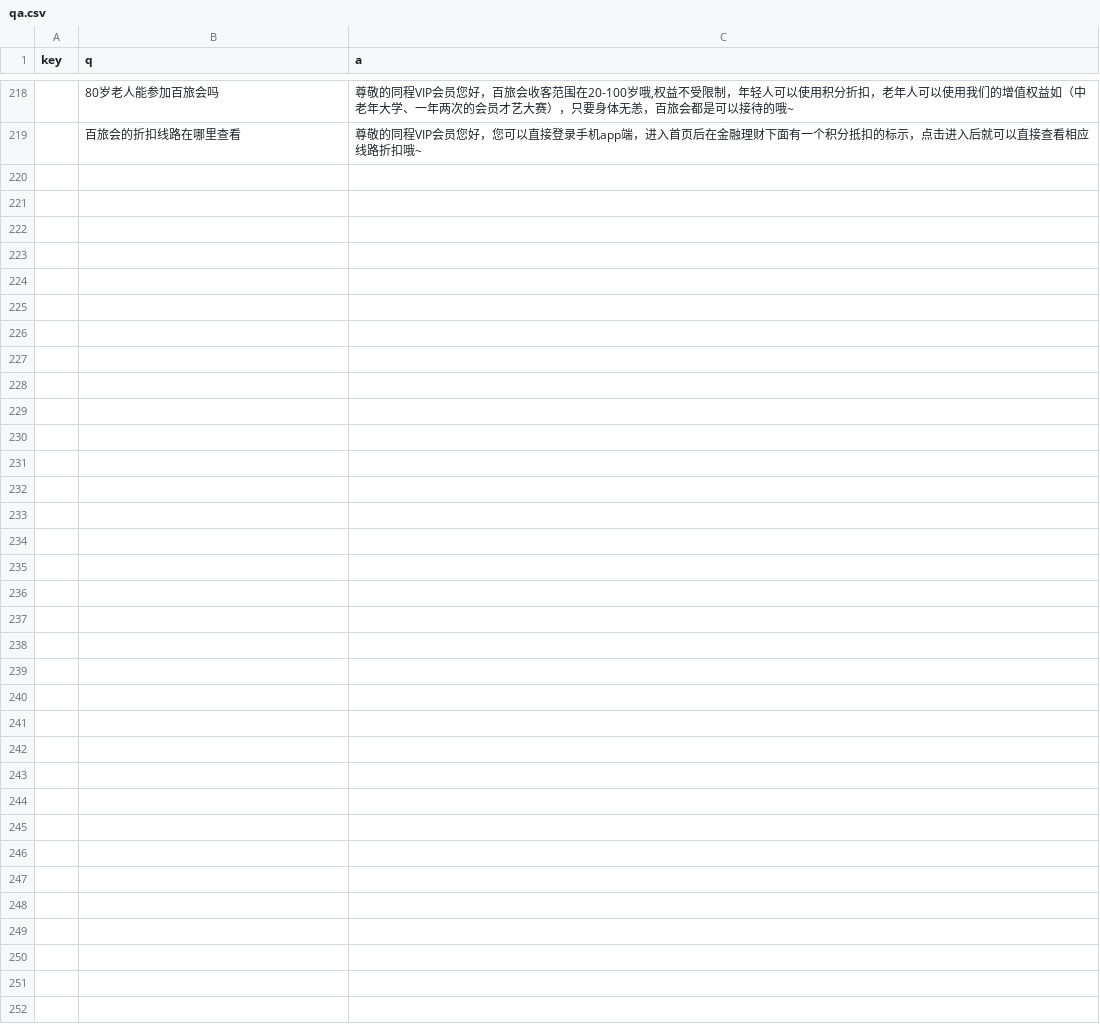
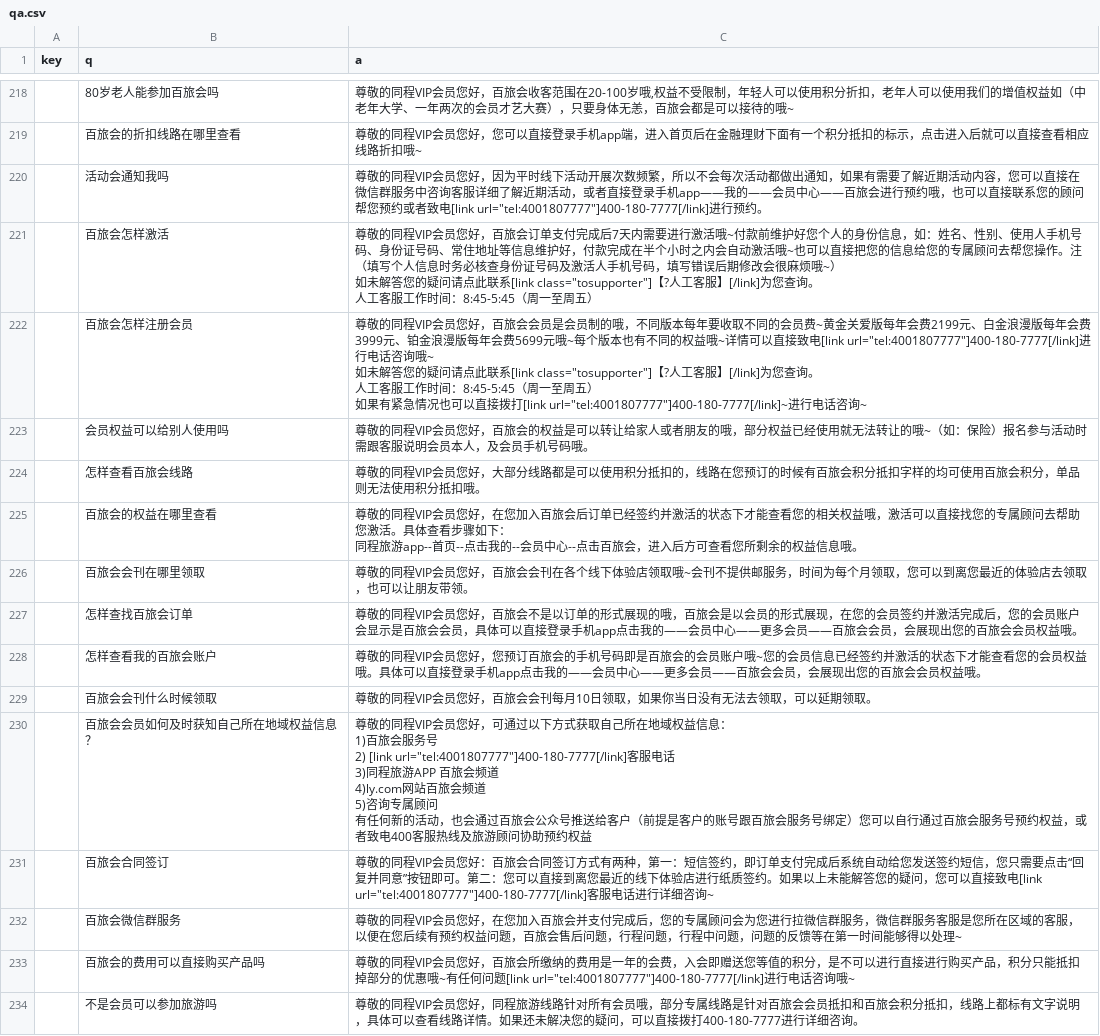
Before and after one commit to stevenyesz/wxbot, a CSV file: qa.csv, drawn as a sheet; only a part is shown, gaps mark what is left out; ↵ is a line break in a cell; the diff names each change by its address in the sheet, - before the commit and + after, or states it on an @@ line.

Commit message:
Update qa.csv

```diff
--- a/qa.csv
+++ b/qa.csv
+row 220:  | 活动会通知我吗 | 尊敬的同程VIP会员您好，因为平时线下活动开展次数频繁，所以不会每次活动都做出通知，如果有需要了解近期活动内容，您可以直接在微信群服务中咨询客服详细了解近期活动，或者直接登录手机app——我的——会员中心——百旅会进行预约哦，也可以直接联系您的顾问帮您预约或者致电[link url="tel:4001807777"]400-180-7777[/link]进行预约。
+row 221:  | 百旅会怎样激活 | 尊敬的同程VIP会员您好，百旅会订单支付完成后7天内需要进行激活哦~付款前维护好您个人的身份信息，如：姓名、性别、使用人手机号码、身份证号码、常住地址等信息维护好，付款完成在半个小时之内会自动激活哦~也可以直接把您的信息给您的专属顾问去帮您操作。注（填写个人信息时务必核查身份证号码及激活人手机号码，填写错误后期修改会很麻烦哦~） ↵ 如未解答您的疑问请点此联系[link class="tosupporter"]【?人工客服】[/link]为您查询。 ↵ 人工客服工作时间：8:45-5:45（周一至周五）
+row 222:  | 百旅会怎样注册会员 | 尊敬的同程VIP会员您好，百旅会会员是会员制的哦，不同版本每年要收取不同的会员费~黄金关爱版每年会费2199元、白金浪漫版每年会费3999元、铂金浪漫版每年会费5699元哦~每个版本也有不同的权益哦~详情可以直接致电[link url="tel:4001807777"]400-180-7777[/link]进行电话咨询哦~ ↵ 如未解答您的疑问请点此联系[link class="tosupporter"]【?人工客服】[/link]为您查询。 ↵ 人工客服工作时间：8:45-5:45（周一至周五） ↵ 如果有紧急情况也可以直接拨打[link url="tel:4001807777"]400-180-7777[/link]~进行电话咨询~
+row 223:  | 会员权益可以给别人使用吗 | 尊敬的同程VIP会员您好，百旅会的权益是可以转让给家人或者朋友的哦，部分权益已经使用就无法转让的哦~（如：保险）报名参与活动时需跟客服说明会员本人，及会员手机号码哦。
+row 224:  | 怎样查看百旅会线路 | 尊敬的同程VIP会员您好，大部分线路都是可以使用积分抵扣的，线路在您预订的时候有百旅会积分抵扣字样的均可使用百旅会积分，单品则无法使用积分抵扣哦。
+row 225:  | 百旅会的权益在哪里查看 | 尊敬的同程VIP会员您好，在您加入百旅会后订单已经签约并激活的状态下才能查看您的相关权益哦，激活可以直接找您的专属顾问去帮助您激活。具体查看步骤如下： ↵ 同程旅游app--首页--点击我的--会员中心--点击百旅会，进入后方可查看您所剩余的权益信息哦。
+row 226:  | 百旅会会刊在哪里领取 | 尊敬的同程VIP会员您好，百旅会会刊在各个线下体验店领取哦~会刊不提供邮服务，时间为每个月领取，您可以到离您最近的体验店去领取，也可以让朋友带领。
+row 227:  | 怎样查找百旅会订单 | 尊敬的同程VIP会员您好，百旅会不是以订单的形式展现的哦，百旅会是以会员的形式展现，在您的会员签约并激活完成后，您的会员账户会显示是百旅会会员，具体可以直接登录手机app点击我的——会员中心——更多会员——百旅会会员，会展现出您的百旅会会员权益哦。
+row 228:  | 怎样查看我的百旅会账户 | 尊敬的同程VIP会员您好，您预订百旅会的手机号码即是百旅会的会员账户哦~您的会员信息已经签约并激活的状态下才能查看您的会员权益哦。具体可以直接登录手机app点击我的——会员中心——更多会员——百旅会会员，会展现出您的百旅会会员权益哦。
+row 229:  | 百旅会会刊什么时候领取 | 尊敬的同程VIP会员您好，百旅会会刊每月10日领取，如果你当日没有无法去领取，可以延期领取。
+row 230:  | 百旅会会员如何及时获知自己所在地域权益信息？ | 尊敬的同程VIP会员您好，可通过以下方式获取自己所在地域权益信息： ↵ 1)百旅会服务号 ↵ 2) [link url="tel:4001807777"]400-180-7777[/link]客服电话 ↵ 3)同程旅游APP 百旅会频道 ↵ 4)ly.com网站百旅会频道 ↵ 5)咨询专属顾问 ↵ 有任何新的活动，也会通过百旅会公众号推送给客户（前提是客户的账号跟百旅会服务号绑定）您可以自行通过百旅会服务号预约权益，或者致电400客服热线及旅游顾问协助预约权益
+row 231:  | 百旅会合同签订 | 尊敬的同程VIP会员您好：百旅会合同签订方式有两种，第一：短信签约，即订单支付完成后系统自动给您发送签约短信，您只需要点击“回复并同意”按钮即可。第二：您可以直接到离您最近的线下体验店进行纸质签约。如果以上未能解答您的疑问，您可以直接致电[link url="tel:4001807777"]400-180-7777[/link]客服电话进行详细咨询~
+row 232:  | 百旅会微信群服务 | 尊敬的同程VIP会员您好，在您加入百旅会并支付完成后，您的专属顾问会为您进行拉微信群服务，微信群服务客服是您所在区域的客服，以便在您后续有预约权益问题，百旅会售后问题，行程问题，行程中问题，问题的反馈等在第一时间能够得以处理~
+row 233:  | 百旅会的费用可以直接购买产品吗 | 尊敬的同程VIP会员您好，百旅会所缴纳的费用是一年的会费，入会即赠送您等值的积分，是不可以进行直接进行购买产品，积分只能抵扣掉部分的优惠哦~有任何问题[link url="tel:4001807777"]400-180-7777[/link]进行电话咨询哦~
+row 234:  | 不是会员可以参加旅游吗 | 尊敬的同程VIP会员您好，同程旅游线路针对所有会员哦，部分专属线路是针对百旅会会员抵扣和百旅会积分抵扣，线路上都标有文字说明，具体可以查看线路详情。如果还未解决您的疑问，可以直接拨打400-180-7777进行详细咨询。
```
